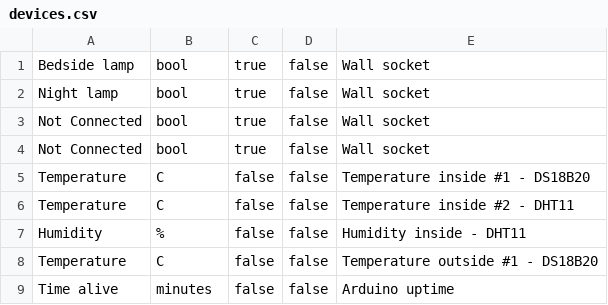
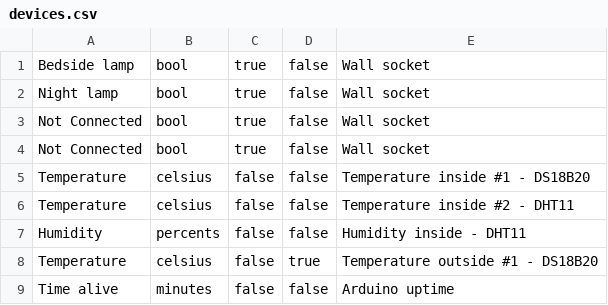
Before and after one commit to Sodalicus/Picard, a CSV file: devices.csv, drawn as a sheet.

```diff
--- a/devices.csv
+++ b/devices.csv
@@ -4,6 +4,6 @@ Not Connected;bool;true;false;Wall socket
 Not Connected;bool;true;false;Wall socket
-Temperature;C;false;false;Temperature inside #1 - DS18B20
-Temperature;C;false;false;Temperature inside #2 - DHT11
-Humidity;%;false;false;Humidity inside - DHT11
-Temperature;C;false;false;Temperature outside #1 - DS18B20
+Temperature;celsius;false;false;Temperature inside #1 - DS18B20
+Temperature;celsius;false;false;Temperature inside #2 - DHT11
+Humidity;percents;false;false;Humidity inside - DHT11
+Temperature;celsius;false;true;Temperature outside #1 - DS18B20
 Time alive;minutes;false;false;Arduino uptime
```
Also changed, not shown: 16 other files.
